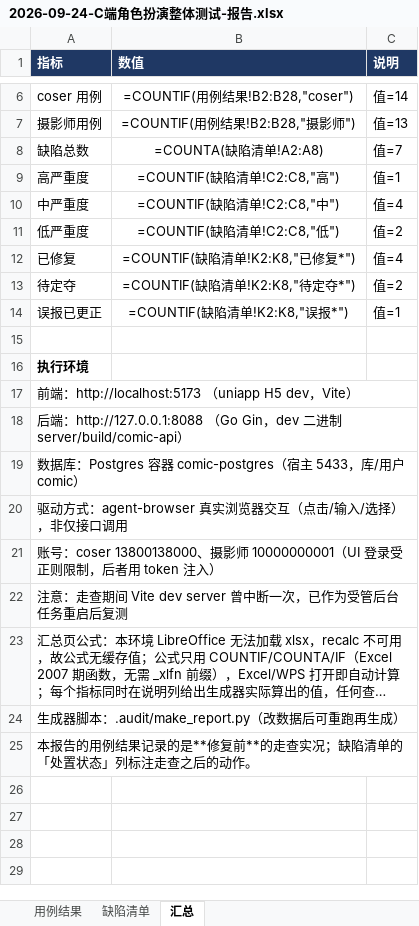
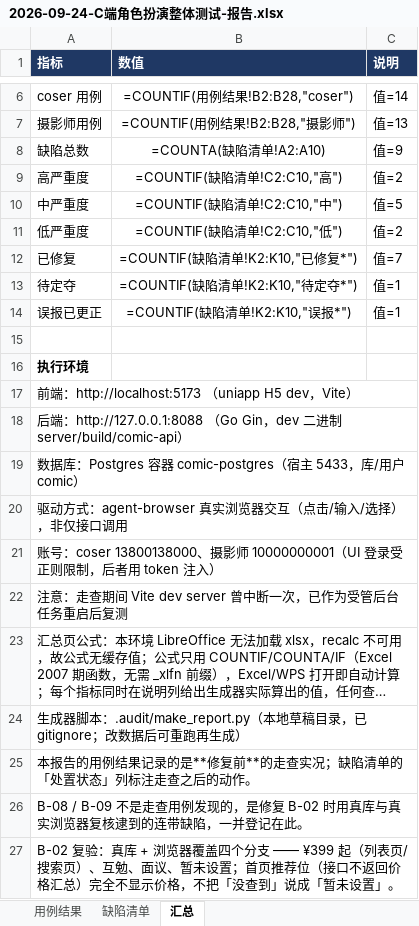
Before and after one commit to Maluslock/comic, an Excel workbook: docs/qa/2026-09-24-C端角色扮演整体测试-报告.xlsx, sheet 汇总, drawn as a sheet; only a part is shown, gaps mark what is left out; long unchanged cells end in …; values as stored, in another font and other column widths than the file's, no borders; formulas without a stored value are shown as written; the diff names each change by its address in the sheet, - before the commit and + after, or states it on an @@ line.

```diff
--- a/docs/qa/2026-09-24-C端角色扮演整体测试-报告.xlsx (sheet 汇总)
+++ b/docs/qa/2026-09-24-C端角色扮演整体测试-报告.xlsx (sheet 汇总)
-B8 (数值): =COUNTA(缺陷清单!A2:A8)
+B8 (数值): =COUNTA(缺陷清单!A2:A10)
-C8 (说明): 值=7
+C8 (说明): 值=9
-B9 (数值): =COUNTIF(缺陷清单!C2:C8,"高")
+B9 (数值): =COUNTIF(缺陷清单!C2:C10,"高")
-C9 (说明): 值=1
+C9 (说明): 值=2
-B10 (数值): =COUNTIF(缺陷清单!C2:C8,"中")
+B10 (数值): =COUNTIF(缺陷清单!C2:C10,"中")
-C10 (说明): 值=4
+C10 (说明): 值=5
-B11 (数值): =COUNTIF(缺陷清单!C2:C8,"低")
+B11 (数值): =COUNTIF(缺陷清单!C2:C10,"低")
-B12 (数值): =COUNTIF(缺陷清单!K2:K8,"已修复*")
+B12 (数值): =COUNTIF(缺陷清单!K2:K10,"已修复*")
-C12 (说明): 值=4
+C12 (说明): 值=7
-B13 (数值): =COUNTIF(缺陷清单!K2:K8,"待定夺*")
+B13 (数值): =COUNTIF(缺陷清单!K2:K10,"待定夺*")
-C13 (说明): 值=2
+C13 (说明): 值=1
-B14 (数值): =COUNTIF(缺陷清单!K2:K8,"误报*")
+B14 (数值): =COUNTIF(缺陷清单!K2:K10,"误报*")
-A24 (指标): …本：.audit/make_report.py（改数据后…
+A24 (指标): …本：.audit/make_report.py（本地草稿目录，已 gitignore；改数据后…
+row 26: B-08 / B-09 不是走查用例发现的，是修复 B-02 时用真库与真实浏览器复核逮到的连带缺陷，一并登记在此。
+row 27: B-02 复验：真库 + 浏览器覆盖四个分支 —— ¥399 起（列表页/搜索页）、互勉、面议、暂未设置；首页推荐位（接口不返回价格汇总）完全不显示价格，不把「没查到」说成「暂未设置」。
```
Also changed, not shown: sheet 缺陷清单, 1 other file.
